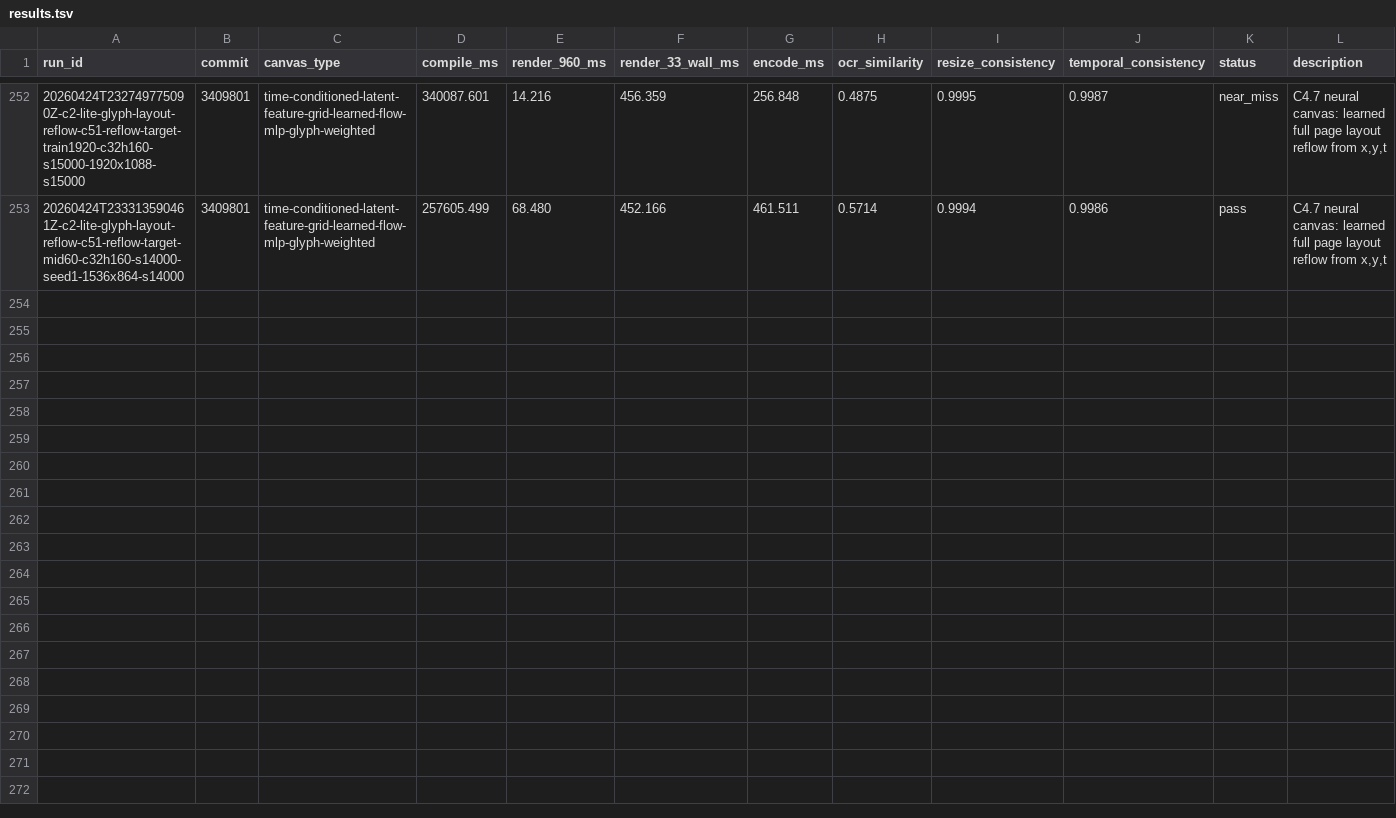
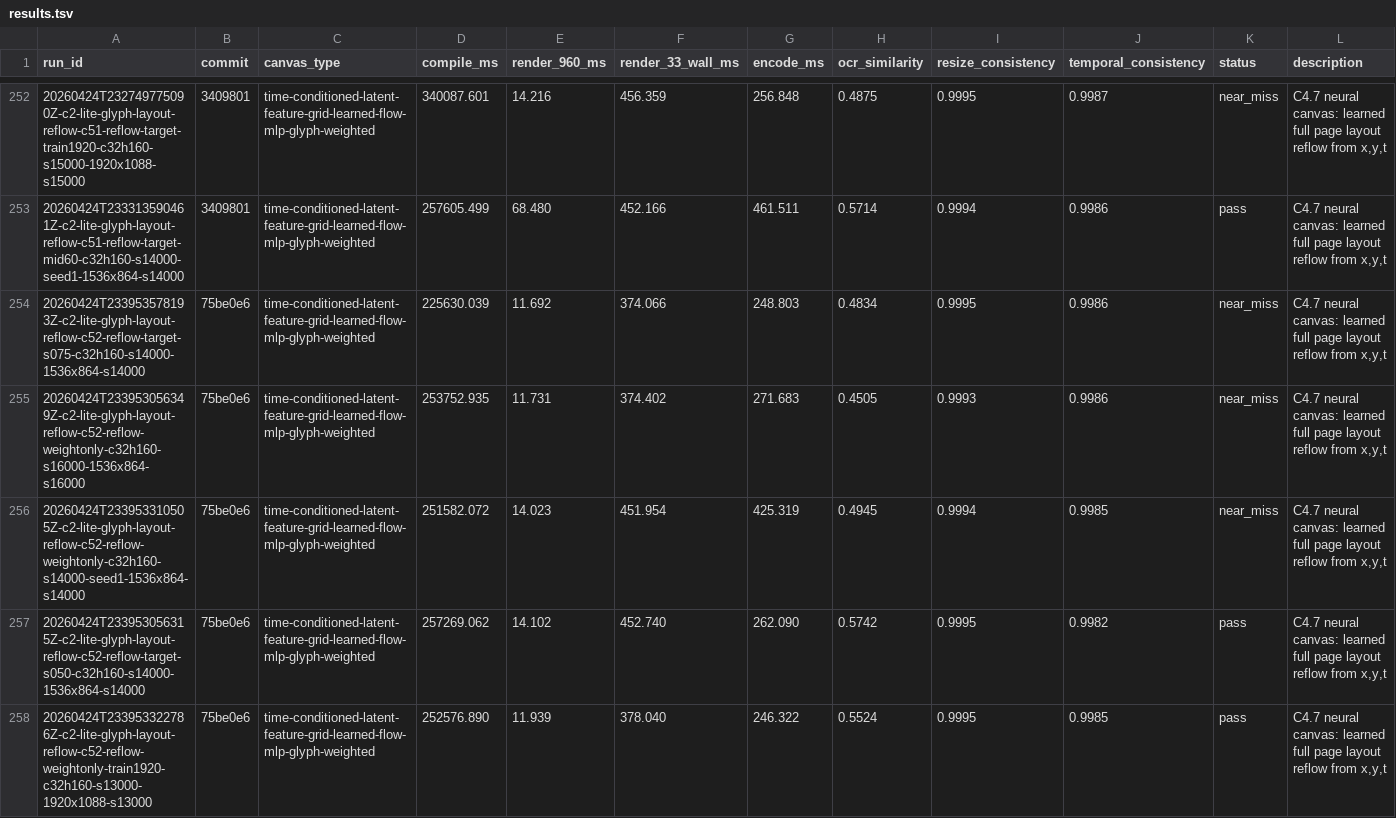
Before and after one commit to dennisonbertram/flipbook-research, a TSV file: docs/experiments/track-c/results.tsv, drawn as a sheet; only a part is shown, gaps mark what is left out; the diff covers the shown part only.

Commit message:
Update Track C results 2026-04-24 23:48 UTC

```diff
--- a/docs/experiments/track-c/results.tsv
+++ b/docs/experiments/track-c/results.tsv
@@ -253 +253,6 @@ run_id	commit	canvas_type	compile_ms	render_960_ms	render_33_wall_ms	encode_ms	o
 20260424T233313590461Z-c2-lite-glyph-layout-reflow-c51-reflow-target-mid60-c32h160-s14000-seed1-1536x864-s14000	3409801	time-conditioned-latent-feature-grid-learned-flow-mlp-glyph-weighted	257605.499	68.480	452.166	461.511	0.5714	0.9994	0.9986	pass	C4.7 neural canvas: learned full page layout reflow from x,y,t
+20260424T233953578193Z-c2-lite-glyph-layout-reflow-c52-reflow-target-s075-c32h160-s14000-1536x864-s14000	75be0e6	time-conditioned-latent-feature-grid-learned-flow-mlp-glyph-weighted	225630.039	11.692	374.066	248.803	0.4834	0.9995	0.9986	near_miss	C4.7 neural canvas: learned full page layout reflow from x,y,t
+20260424T233953056349Z-c2-lite-glyph-layout-reflow-c52-reflow-weightonly-c32h160-s16000-1536x864-s16000	75be0e6	time-conditioned-latent-feature-grid-learned-flow-mlp-glyph-weighted	253752.935	11.731	374.402	271.683	0.4505	0.9993	0.9986	near_miss	C4.7 neural canvas: learned full page layout reflow from x,y,t
+20260424T233953310505Z-c2-lite-glyph-layout-reflow-c52-reflow-weightonly-c32h160-s14000-seed1-1536x864-s14000	75be0e6	time-conditioned-latent-feature-grid-learned-flow-mlp-glyph-weighted	251582.072	14.023	451.954	425.319	0.4945	0.9994	0.9985	near_miss	C4.7 neural canvas: learned full page layout reflow from x,y,t
+20260424T233953056315Z-c2-lite-glyph-layout-reflow-c52-reflow-target-s050-c32h160-s14000-1536x864-s14000	75be0e6	time-conditioned-latent-feature-grid-learned-flow-mlp-glyph-weighted	257269.062	14.102	452.740	262.090	0.5742	0.9995	0.9982	pass	C4.7 neural canvas: learned full page layout reflow from x,y,t
+20260424T233953322786Z-c2-lite-glyph-layout-reflow-c52-reflow-weightonly-train1920-c32h160-s13000-1920x1088-s13000	75be0e6	time-conditioned-latent-feature-grid-learned-flow-mlp-glyph-weighted	252576.890	11.939	378.040	246.322	0.5524	0.9995	0.9985	pass	C4.7 neural canvas: learned full page layout reflow from x,y,t
```
Also changed, not shown: 4 added rows elsewhere in this file, docs/experiments/track-c/eval-results.tsv, 13 other files.
